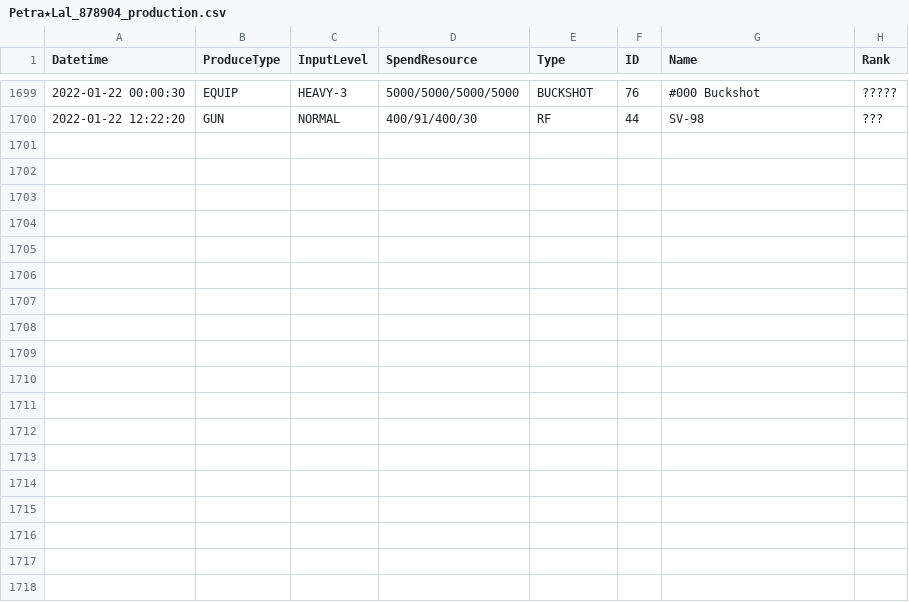
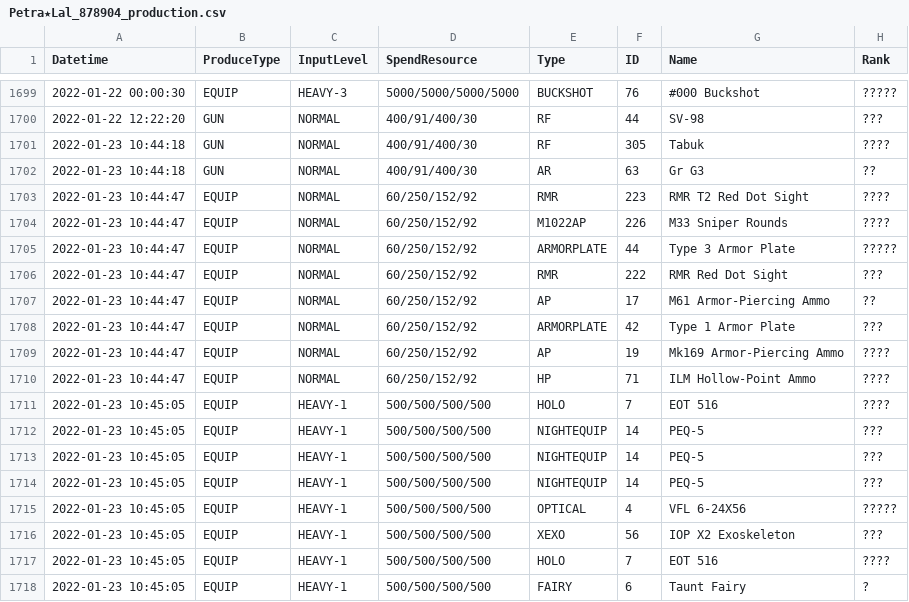
Before and after one commit to TheRealPetraLal/Info, a CSV file: Petra★Lal_878904_production.csv, drawn as a sheet; only a part is shown, gaps mark what is left out.

```diff
--- a/Petra★Lal_878904_production.csv
+++ b/Petra★Lal_878904_production.csv
@@ -1700 +1700,19 @@ Datetime,ProduceType,InputLevel,SpendResource,Type,ID,Name,Rank
 2022-01-22 12:22:20,GUN,NORMAL,400/91/400/30,RF,44,SV-98,???
+2022-01-23 10:44:18,GUN,NORMAL,400/91/400/30,RF,305,Tabuk,????
+2022-01-23 10:44:18,GUN,NORMAL,400/91/400/30,AR,63,Gr G3,??
+2022-01-23 10:44:47,EQUIP,NORMAL,60/250/152/92,RMR,223,RMR T2 Red Dot Sight,????
+2022-01-23 10:44:47,EQUIP,NORMAL,60/250/152/92,M1022AP,226,M33 Sniper Rounds,????
+2022-01-23 10:44:47,EQUIP,NORMAL,60/250/152/92,ARMORPLATE,44,Type 3 Armor Plate,?????
+2022-01-23 10:44:47,EQUIP,NORMAL,60/250/152/92,RMR,222,RMR Red Dot Sight,???
+2022-01-23 10:44:47,EQUIP,NORMAL,60/250/152/92,AP,17,M61 Armor-Piercing Ammo,??
+2022-01-23 10:44:47,EQUIP,NORMAL,60/250/152/92,ARMORPLATE,42,Type 1 Armor Plate,???
+2022-01-23 10:44:47,EQUIP,NORMAL,60/250/152/92,AP,19,Mk169 Armor-Piercing Ammo,????
+2022-01-23 10:44:47,EQUIP,NORMAL,60/250/152/92,HP,71,ILM Hollow-Point Ammo,????
+2022-01-23 10:45:05,EQUIP,HEAVY-1,500/500/500/500,HOLO,7,EOT 516,????
+2022-01-23 10:45:05,EQUIP,HEAVY-1,500/500/500/500,NIGHTEQUIP,14,PEQ-5,???
+2022-01-23 10:45:05,EQUIP,HEAVY-1,500/500/500/500,NIGHTEQUIP,14,PEQ-5,???
+2022-01-23 10:45:05,EQUIP,HEAVY-1,500/500/500/500,NIGHTEQUIP,14,PEQ-5,???
+2022-01-23 10:45:05,EQUIP,HEAVY-1,500/500/500/500,OPTICAL,4,VFL 6-24X56,?????
+2022-01-23 10:45:05,EQUIP,HEAVY-1,500/500/500/500,XEXO,56,IOP X2 Exoskeleton,???
+2022-01-23 10:45:05,EQUIP,HEAVY-1,500/500/500/500,HOLO,7,EOT 516,????
+2022-01-23 10:45:05,EQUIP,HEAVY-1,500/500/500/500,FAIRY,6,Taunt Fairy,?
```
Also changed, not shown: Petra★Lal_878904_coalition_info.csv, Petra★Lal_878904_doll_info.csv, 2 other files.
